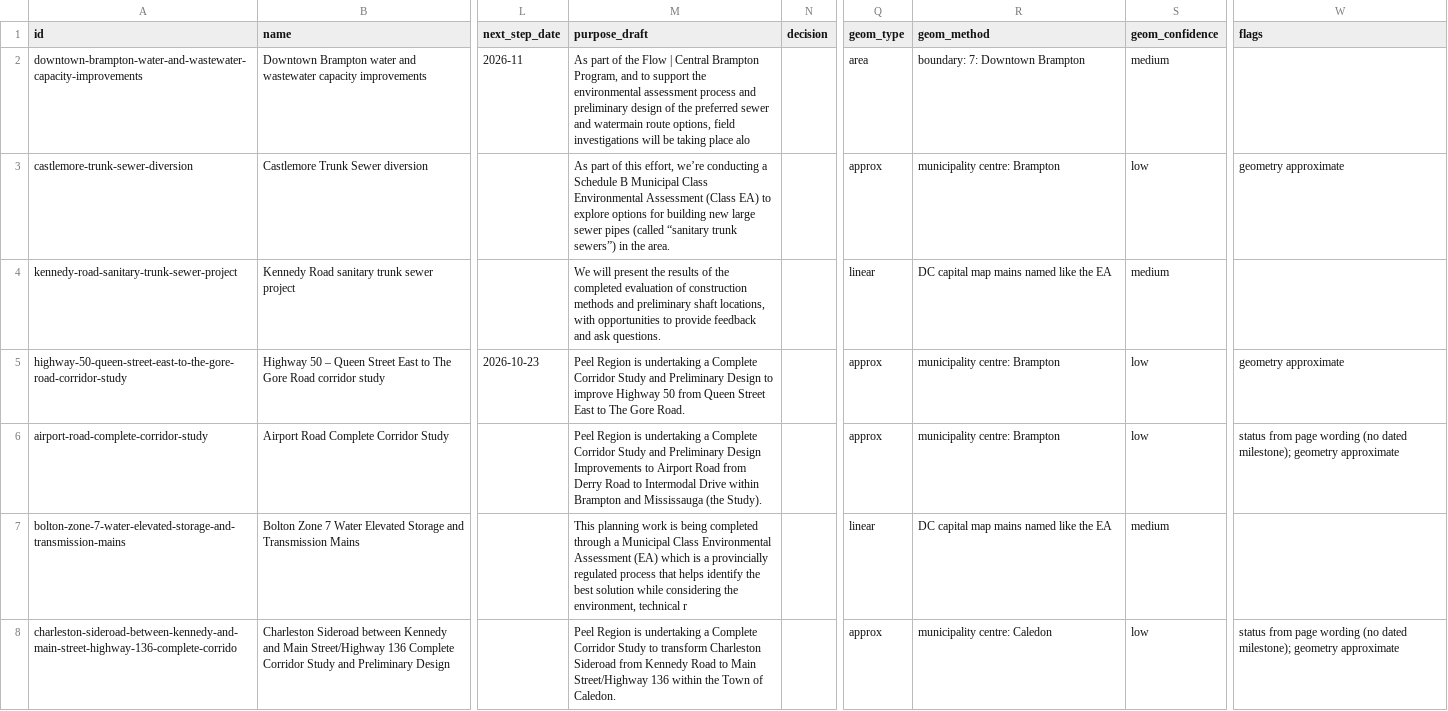
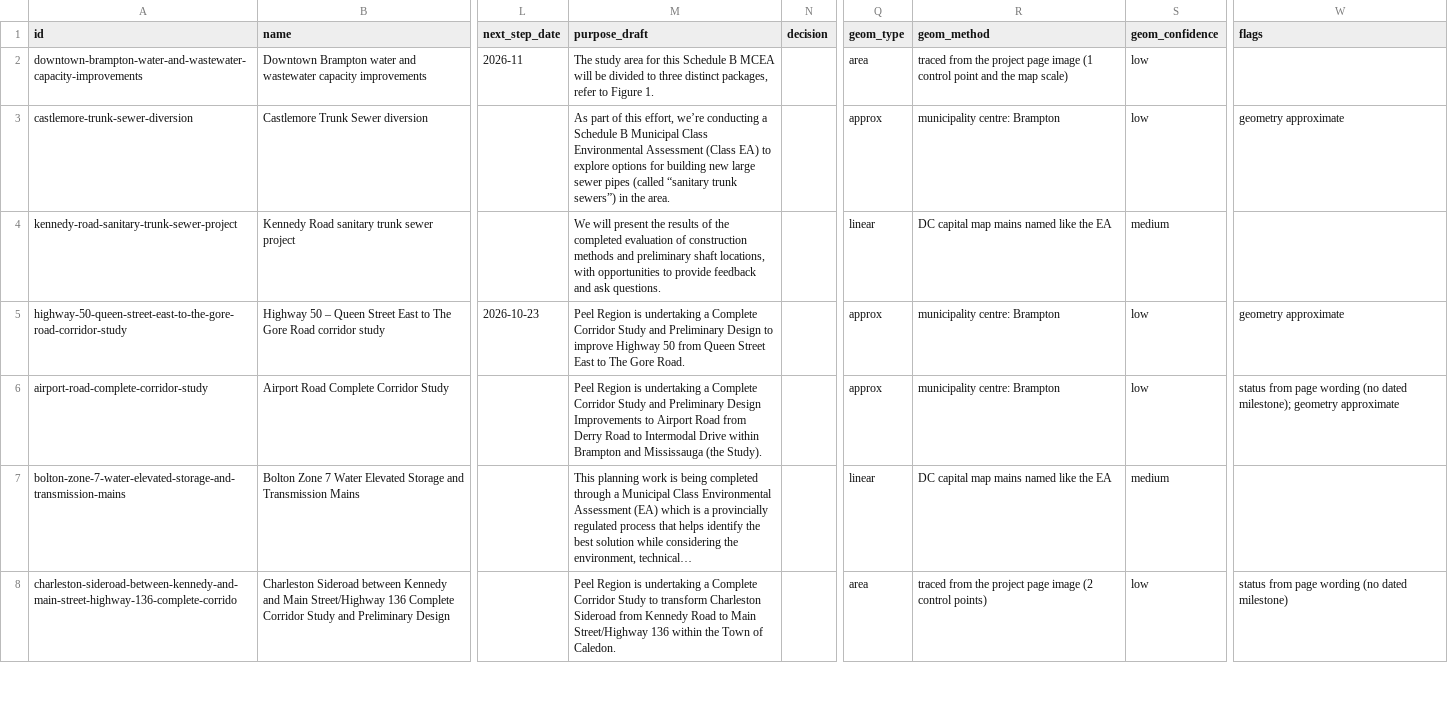
Before and after one commit to jaredacostar-cmd/Fsr-reviewer, a CSV file: data/eas-review.csv, drawn as a sheet; only a part is shown, gaps mark what is left out; the diff covers the shown part only; the diff names each change by its address in the sheet, - before the commit and + after, or states it on an @@ line.

```diff
--- a/data/eas-review.csv
+++ b/data/eas-review.csv
-M2 (purpose_draft): As part of the Flow | Central Brampton Program, and to support the environmental assessment process and preliminary design of the preferred sewer and watermain route options, field investigations will be taking place alo
+M2 (purpose_draft): The study area for this Schedule B MCEA will be divided to three distinct packages, refer to Figure 1.
-R2 (geom_method): boundary: 7: Downtown Brampton
+R2 (geom_method): traced from the project page image (1 control point and the map scale)
-S2 (geom_confidence): medium
+S2 (geom_confidence): low
-M7 (purpose_draft): …the environment, technical r
+M7 (purpose_draft): …the environment, technical…
-Q8 (geom_type): approx
+Q8 (geom_type): area
-R8 (geom_method): municipality centre: Caledon
+R8 (geom_method): traced from the project page image (2 control points)
-W8 (flags): …(no dated milestone); geometry approximate
+W8 (flags): …(no dated milestone)
```
Also changed, not shown: 66 edited cells elsewhere in this file, 3 other files.
